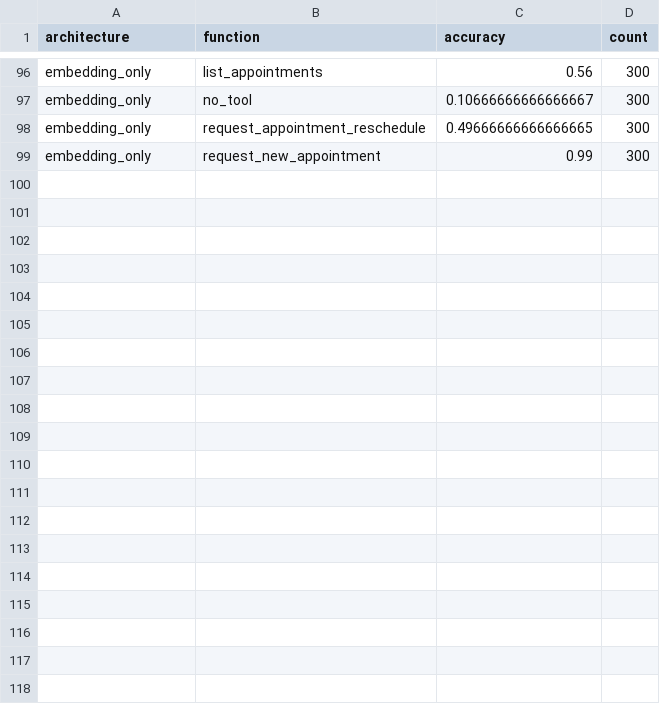
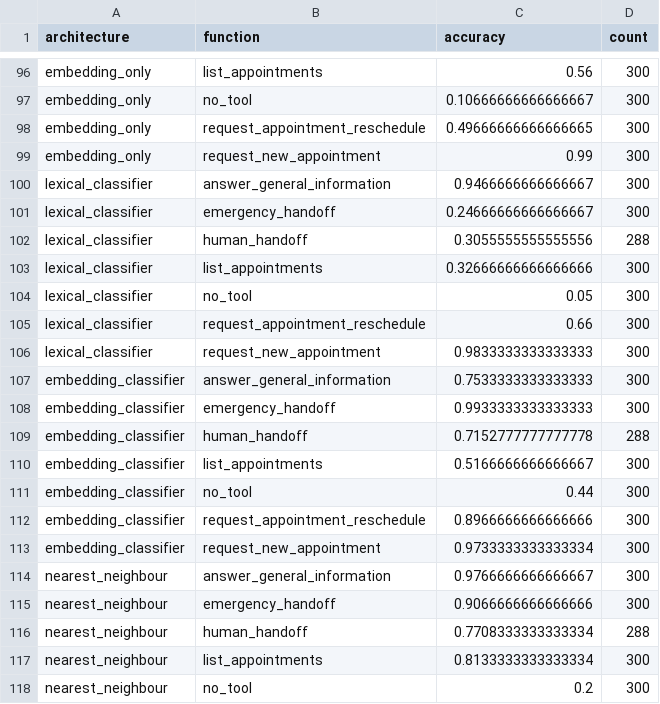
Before and after one commit to martinobettucci/NLU-EXPERIMENTAL-ARCH, a CSV file: results/tables/by_function.csv, drawn as a sheet; only a part is shown, gaps mark what is left out; the diff covers the shown part only.

```diff
--- a/results/tables/by_function.csv
+++ b/results/tables/by_function.csv
@@ -99 +99,20 @@ embedding_only,request_appointment_reschedule,0.49666666666666665,300
 embedding_only,request_new_appointment,0.99,300
+lexical_classifier,answer_general_information,0.9466666666666667,300
+lexical_classifier,emergency_handoff,0.24666666666666667,300
+lexical_classifier,human_handoff,0.3055555555555556,288
+lexical_classifier,list_appointments,0.32666666666666666,300
+lexical_classifier,no_tool,0.05,300
+lexical_classifier,request_appointment_reschedule,0.66,300
+lexical_classifier,request_new_appointment,0.9833333333333333,300
+embedding_classifier,answer_general_information,0.7533333333333333,300
+embedding_classifier,emergency_handoff,0.9933333333333333,300
+embedding_classifier,human_handoff,0.7152777777777778,288
+embedding_classifier,list_appointments,0.5166666666666667,300
+embedding_classifier,no_tool,0.44,300
+embedding_classifier,request_appointment_reschedule,0.8966666666666666,300
+embedding_classifier,request_new_appointment,0.9733333333333334,300
+nearest_neighbour,answer_general_information,0.9766666666666667,300
+nearest_neighbour,emergency_handoff,0.9066666666666666,300
+nearest_neighbour,human_handoff,0.7708333333333334,288
+nearest_neighbour,list_appointments,0.8133333333333334,300
+nearest_neighbour,no_tool,0.2,300
```
Also changed, not shown: 23 added rows elsewhere in this file, results/tables/by_suite.csv, results/tables/paired_comparisons.csv, 15 other files.
